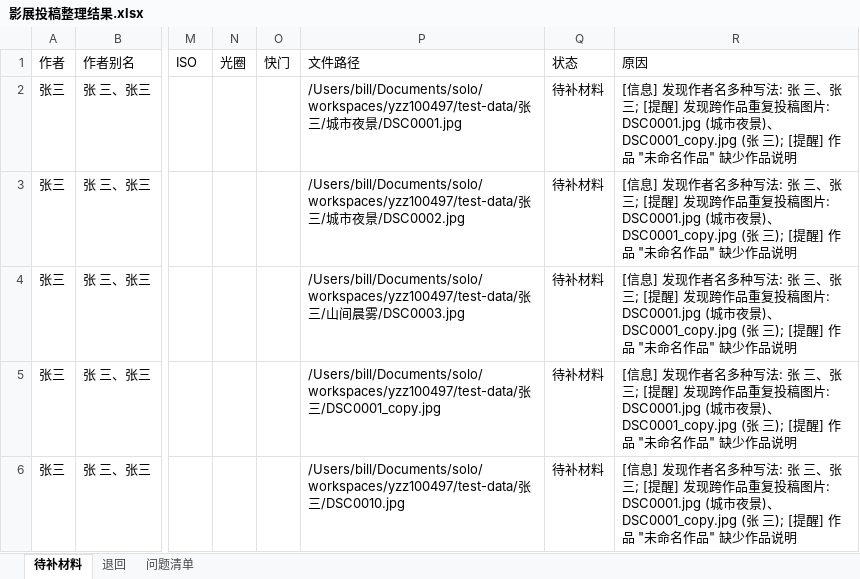
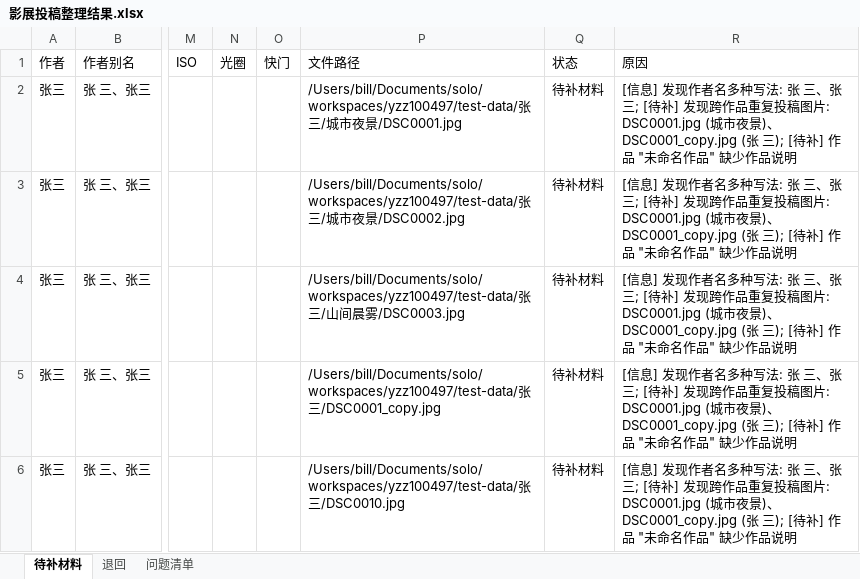
Before and after one commit to yzz2861/solo, an Excel workbook: workspaces/yzz100497/output/影展投稿整理结果.xlsx, sheet 待补材料, drawn as a sheet; only a part is shown, gaps mark what is left out; values as stored, in another font and other column widths than the file's, no borders; the diff names each change by its address in the sheet, - before the commit and + after, or states it on an @@ line.

```diff
--- a/workspaces/yzz100497/output/影展投稿整理结果.xlsx (sheet 待补材料)
+++ b/workspaces/yzz100497/output/影展投稿整理结果.xlsx (sheet 待补材料)
-R2:R6 (原因): …张三; [提醒] 发现跨作品重复投稿图片: DSC0001.jpg (城市夜景)、DSC0001_copy.jpg (张 三); [提醒] 作品…
+R2:R6 (原因): …张三; [待补] 发现跨作品重复投稿图片: DSC0001.jpg (城市夜景)、DSC0001_copy.jpg (张 三); [待补] 作品…
```
Also changed, not shown: sheet 问题清单, sheet 退回, 7 other files.
